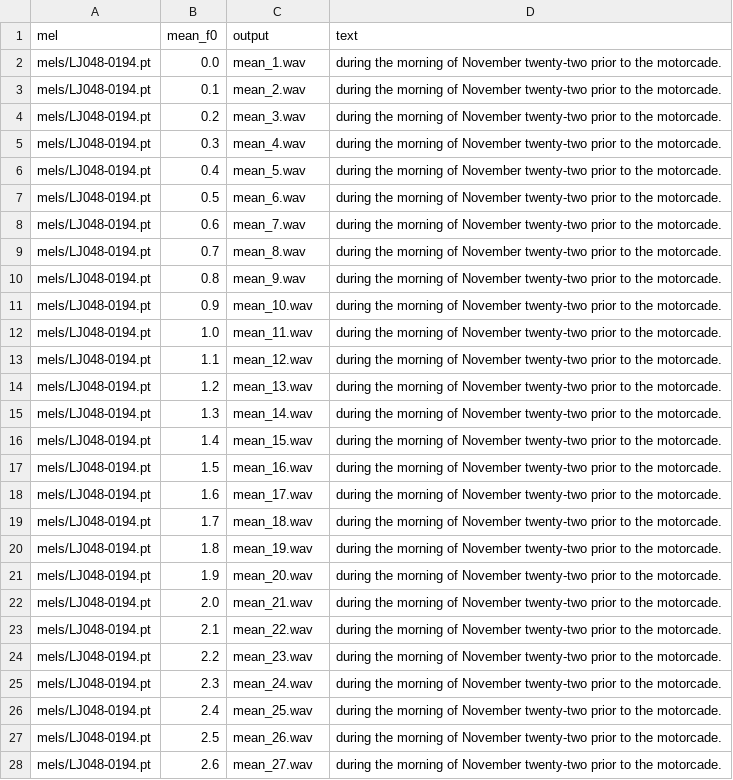
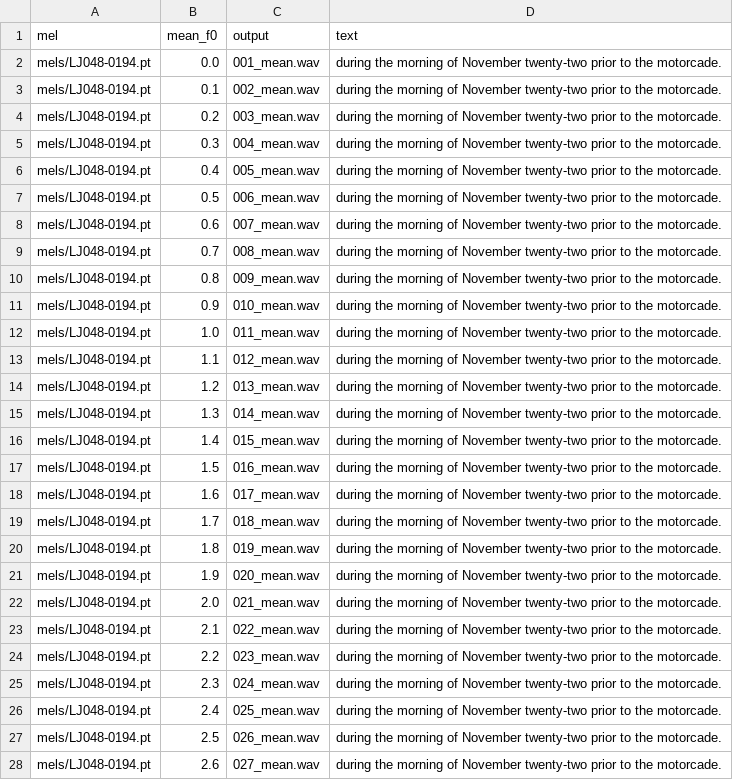
Before and after one commit to wencywonderx/FastPitches, a TSV file: PyTorch/SpeechSynthesis/FastPitch/phrases/devset10_51_mean.tsv, drawn as a sheet; only a part is shown; the diff covers the shown part only.

```diff
--- a/PyTorch/SpeechSynthesis/FastPitch/phrases/devset10_51_mean.tsv
+++ b/PyTorch/SpeechSynthesis/FastPitch/phrases/devset10_51_mean.tsv
@@ -1,28 +1,28 @@
 mel	mean_f0	output	text	
-mels/LJ048-0194.pt	0.0	mean_1.wav	during the morning of November twenty-two prior to the motorcade.
-mels/LJ048-0194.pt	0.1	mean_2.wav	during the morning of November twenty-two prior to the motorcade.
-mels/LJ048-0194.pt	0.2	mean_3.wav	during the morning of November twenty-two prior to the motorcade.
-mels/LJ048-0194.pt	0.3	mean_4.wav	during the morning of November twenty-two prior to the motorcade.
-mels/LJ048-0194.pt	0.4	mean_5.wav	during the morning of November twenty-two prior to the motorcade.
-mels/LJ048-0194.pt	0.5	mean_6.wav	during the morning of November twenty-two prior to the motorcade.
-mels/LJ048-0194.pt	0.6	mean_7.wav	during the morning of November twenty-two prior to the motorcade.
-mels/LJ048-0194.pt	0.7	mean_8.wav	during the morning of November twenty-two prior to the motorcade.
-mels/LJ048-0194.pt	0.8	mean_9.wav	during the morning of November twenty-two prior to the motorcade.
-mels/LJ048-0194.pt	0.9	mean_10.wav	during the morning of November twenty-two prior to the motorcade.
-mels/LJ048-0194.pt	1.0	mean_11.wav	during the morning of November twenty-two prior to the motorcade.
-mels/LJ048-0194.pt	1.1	mean_12.wav	during the morning of November twenty-two prior to the motorcade.
-mels/LJ048-0194.pt	1.2	mean_13.wav	during the morning of November twenty-two prior to the motorcade.
-mels/LJ048-0194.pt	1.3	mean_14.wav	during the morning of November twenty-two prior to the motorcade.
-mels/LJ048-0194.pt	1.4	mean_15.wav	during the morning of November twenty-two prior to the motorcade.
-mels/LJ048-0194.pt	1.5	mean_16.wav	during the morning of November twenty-two prior to the motorcade.
-mels/LJ048-0194.pt	1.6	mean_17.wav	during the morning of November twenty-two prior to the motorcade.
-mels/LJ048-0194.pt	1.7	mean_18.wav	during the morning of November twenty-two prior to the motorcade.
-mels/LJ048-0194.pt	1.8	mean_19.wav	during the morning of November twenty-two prior to the motorcade.
-mels/LJ048-0194.pt	1.9	mean_20.wav	during the morning of November twenty-two prior to the motorcade.
-mels/LJ048-0194.pt	2.0	mean_21.wav	during the morning of November twenty-two prior to the motorcade.
-mels/LJ048-0194.pt	2.1	mean_22.wav	during the morning of November twenty-two prior to the motorcade.
-mels/LJ048-0194.pt	2.2	mean_23.wav	during the morning of November twenty-two prior to the motorcade.
-mels/LJ048-0194.pt	2.3	mean_24.wav	during the morning of November twenty-two prior to the motorcade.
-mels/LJ048-0194.pt	2.4	mean_25.wav	during the morning of November twenty-two prior to the motorcade.
-mels/LJ048-0194.pt	2.5	mean_26.wav	during the morning of November twenty-two prior to the motorcade.
-mels/LJ048-0194.pt	2.6	mean_27.wav	during the morning of November twenty-two prior to the motorcade.
+mels/LJ048-0194.pt	0.0	001_mean.wav	during the morning of November twenty-two prior to the motorcade.
+mels/LJ048-0194.pt	0.1	002_mean.wav	during the morning of November twenty-two prior to the motorcade.
+mels/LJ048-0194.pt	0.2	003_mean.wav	during the morning of November twenty-two prior to the motorcade.
+mels/LJ048-0194.pt	0.3	004_mean.wav	during the morning of November twenty-two prior to the motorcade.
+mels/LJ048-0194.pt	0.4	005_mean.wav	during the morning of November twenty-two prior to the motorcade.
+mels/LJ048-0194.pt	0.5	006_mean.wav	during the morning of November twenty-two prior to the motorcade.
+mels/LJ048-0194.pt	0.6	007_mean.wav	during the morning of November twenty-two prior to the motorcade.
+mels/LJ048-0194.pt	0.7	008_mean.wav	during the morning of November twenty-two prior to the motorcade.
+mels/LJ048-0194.pt	0.8	009_mean.wav	during the morning of November twenty-two prior to the motorcade.
+mels/LJ048-0194.pt	0.9	010_mean.wav	during the morning of November twenty-two prior to the motorcade.
+mels/LJ048-0194.pt	1.0	011_mean.wav	during the morning of November twenty-two prior to the motorcade.
+mels/LJ048-0194.pt	1.1	012_mean.wav	during the morning of November twenty-two prior to the motorcade.
+mels/LJ048-0194.pt	1.2	013_mean.wav	during the morning of November twenty-two prior to the motorcade.
+mels/LJ048-0194.pt	1.3	014_mean.wav	during the morning of November twenty-two prior to the motorcade.
+mels/LJ048-0194.pt	1.4	015_mean.wav	during the morning of November twenty-two prior to the motorcade.
+mels/LJ048-0194.pt	1.5	016_mean.wav	during the morning of November twenty-two prior to the motorcade.
+mels/LJ048-0194.pt	1.6	017_mean.wav	during the morning of November twenty-two prior to the motorcade.
+mels/LJ048-0194.pt	1.7	018_mean.wav	during the morning of November twenty-two prior to the motorcade.
+mels/LJ048-0194.pt	1.8	019_mean.wav	during the morning of November twenty-two prior to the motorcade.
+mels/LJ048-0194.pt	1.9	020_mean.wav	during the morning of November twenty-two prior to the motorcade.
+mels/LJ048-0194.pt	2.0	021_mean.wav	during the morning of November twenty-two prior to the motorcade.
+mels/LJ048-0194.pt	2.1	022_mean.wav	during the morning of November twenty-two prior to the motorcade.
+mels/LJ048-0194.pt	2.2	023_mean.wav	during the morning of November twenty-two prior to the motorcade.
+mels/LJ048-0194.pt	2.3	024_mean.wav	during the morning of November twenty-two prior to the motorcade.
+mels/LJ048-0194.pt	2.4	025_mean.wav	during the morning of November twenty-two prior to the motorcade.
+mels/LJ048-0194.pt	2.5	026_mean.wav	during the morning of November twenty-two prior to the motorcade.
+mels/LJ048-0194.pt	2.6	027_mean.wav	during the morning of November twenty-two prior to the motorcade.
```
Also changed, not shown: 3 edited cells elsewhere in this file, 3 other files.
